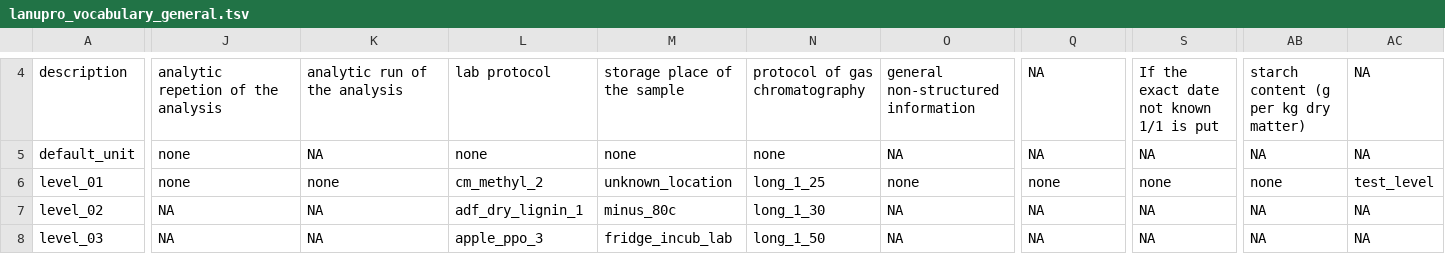
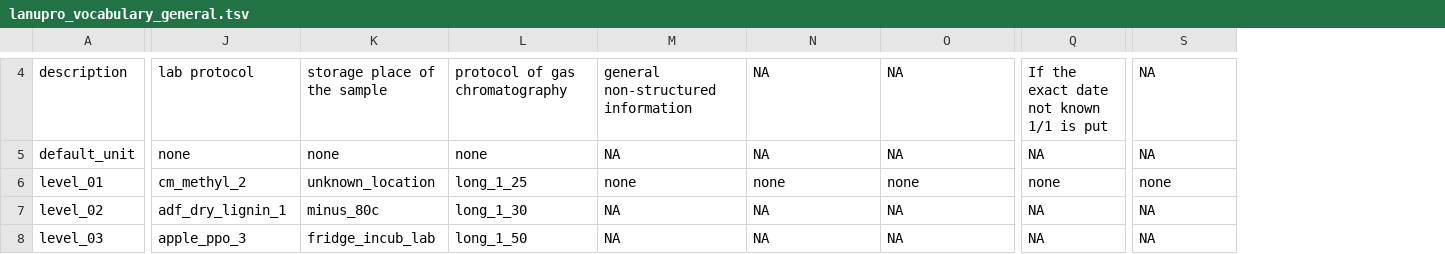
Before and after one commit to lanupro-analytics/lanupro_vocabulary, a TSV file: data/processed/lanupro_vocabulary_general.tsv, drawn as a sheet; only a part is shown, gaps mark what is left out; the diff covers the shown part only; the diff names each change by its address in the sheet, - before the commit and + after, or states it on an @@ line.

```diff
--- a/data/processed/lanupro_vocabulary_general.tsv
+++ b/data/processed/lanupro_vocabulary_general.tsv
-column AB, rows 4-8: starch content (g per kg dry matter) | NA | none | NA | NA
-column AC, rows 4-8: NA | NA | test_level | NA | NA
-J4: analytic repetion of the analysis
+J4: lab protocol
-K4: analytic run of the analysis
+K4: storage place of the sample
-L4: lab protocol
+L4: protocol of gas chromatography
-M4: storage place of the sample
+M4: general non-structured information
-N4: protocol of gas chromatography
+N4: NA
-O4: general non-structured information
+O4: NA
-Q4: NA
+Q4: If the exact date not known 1/1 is put
-S4: If the exact date not known 1/1 is put
+S4: NA
-K5: NA
+K5: none
-M5: none
+M5: NA
-N5: none
+N5: NA
-J6: none
+J6: cm_methyl_2
-K6: none
+K6: unknown_location
-L6: cm_methyl_2
+L6: long_1_25
-M6: unknown_location
+M6: none
-N6: long_1_25
+N6: none
-J7: NA
+J7: adf_dry_lignin_1
-K7: NA
+K7: minus_80c
-L7: adf_dry_lignin_1
+L7: long_1_30
-M7: minus_80c
+M7: NA
-N7: long_1_30
+N7: NA
-J8: NA
+J8: apple_ppo_3
-K8: NA
+K8: fridge_incub_lab
-L8: apple_ppo_3
+L8: long_1_50
-M8: fridge_incub_lab
+M8: NA
-N8: long_1_50
+N8: NA
```
Also changed, not shown: 130 edited cells elsewhere in this file, data/processed/lanupro_vocabulary_incubations.tsv.
